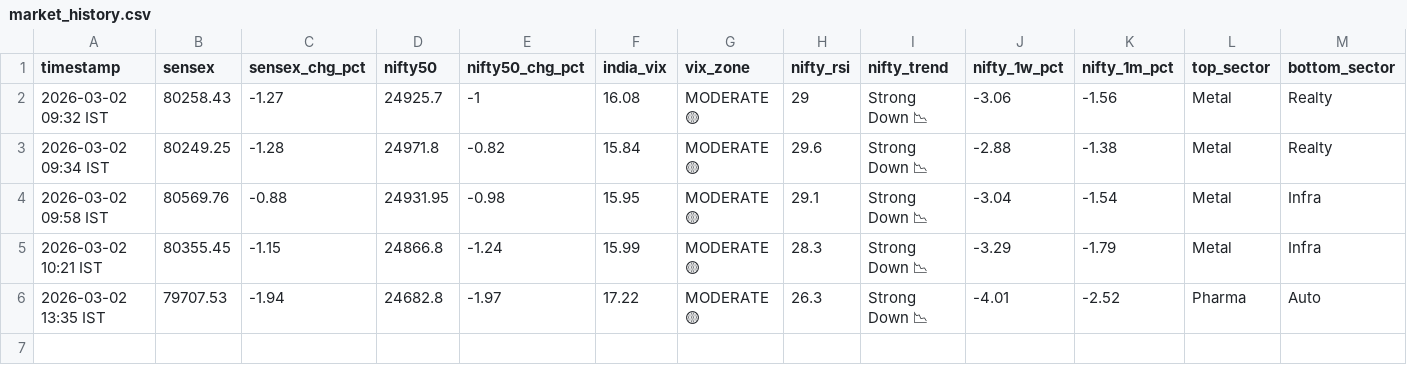
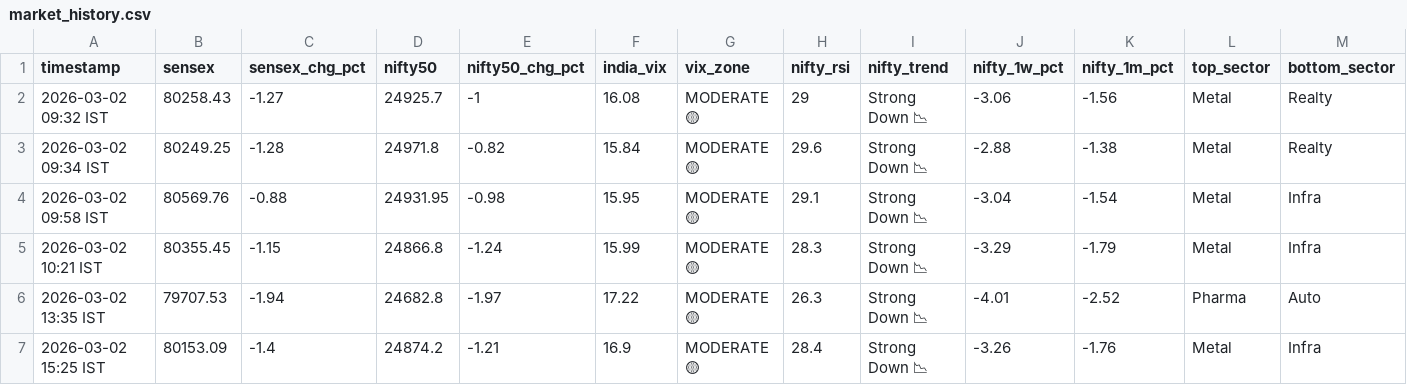
Before and after one commit to tester2021test/market_tracker, a CSV file: data/market_history.csv, drawn as a sheet; only a part is shown; rows hold the shown columns only; the diff names each change by its address in the sheet, - before the commit and + after, or states it on an @@ line.

```diff
--- a/data/market_history.csv
+++ b/data/market_history.csv
+row 7: 2026-03-02 15:25 IST | 80153.09 | -1.4 | 24874.2 | -1.21 | 16.9 | MODERATE 🟡 | 28.4 | Strong Down 📉 | -3.26 | -1.76 | Metal | Infra
```
